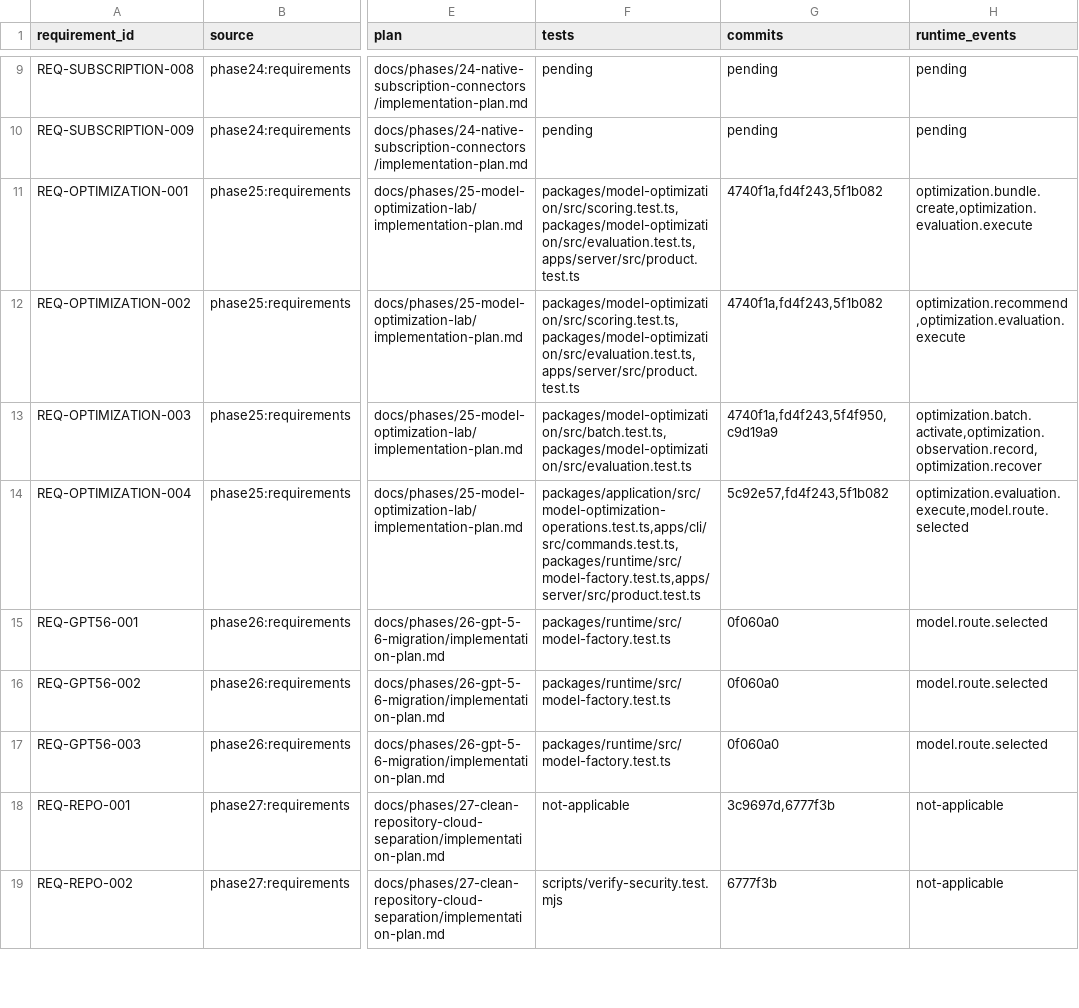
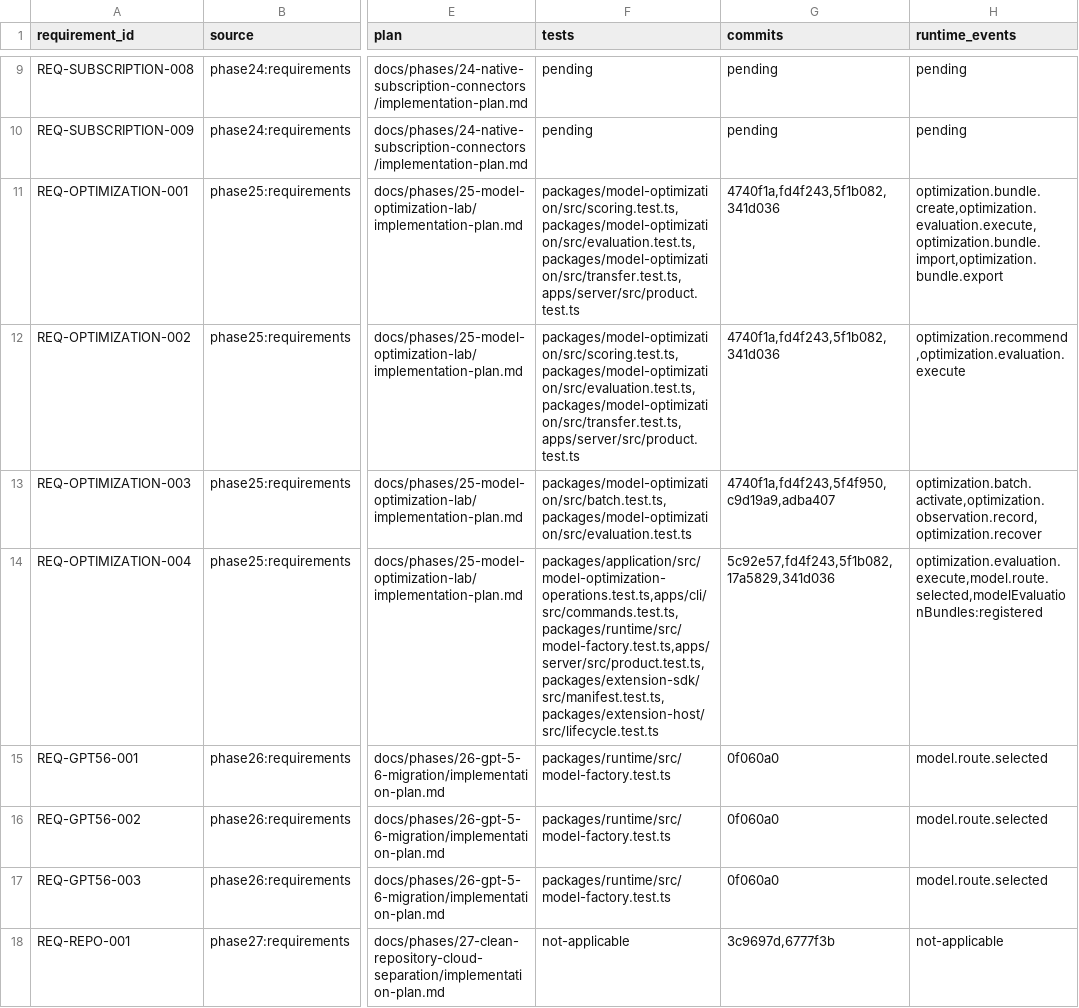
Before and after one commit to jabdori/massion, a TSV file: docs/generated/requirements-traceability.tsv, drawn as a sheet; only a part is shown, gaps mark what is left out; the shorter side is filled out with more unchanged rows; the diff names each change by its address in the sheet, - before the commit and + after, or states it on an @@ line.

Commit message:
docs(traceability): map evaluation transfer and extension registry

```diff
--- a/docs/generated/requirements-traceability.tsv
+++ b/docs/generated/requirements-traceability.tsv
-F11:F12 (tests): packages/model-optimization/src/scoring.test.ts,packages/model-optimization/src/evaluation.test.ts,apps/server/src/product.test.ts
+F11:F12 (tests): packages/model-optimization/src/scoring.test.ts,packages/model-optimization/src/evaluation.test.ts,packages/model-optimization/src/transfer.test.ts,apps/server/src/product.test.ts
-G11:G12 (commits): 4740f1a,fd4f243,5f1b082
+G11:G12 (commits): 4740f1a,fd4f243,5f1b082,341d036
-H11 (runtime_events): optimization.bundle.create,optimization.evaluation.execute
+H11 (runtime_events): optimization.bundle.create,optimization.evaluation.execute,optimization.bundle.import,optimization.bundle.export
-G13 (commits): 4740f1a,fd4f243,5f4f950,c9d19a9
+G13 (commits): 4740f1a,fd4f243,5f4f950,c9d19a9,adba407
-F14 (tests): packages/application/src/model-optimization-operations.test.ts,apps/cli/src/commands.test.ts,packages/runtime/src/model-factory.test.ts,apps/server/src/product.test.ts
+F14 (tests): packages/application/src/model-optimization-operations.test.ts,apps/cli/src/commands.test.ts,packages/runtime/src/model-factory.test.ts,apps/server/src/product.test.ts,packages/extension-sdk/src/manifest.test.ts,packages/extension-host/src/lifecycle.test.ts
-G14 (commits): 5c92e57,fd4f243,5f1b082
+G14 (commits): 5c92e57,fd4f243,5f1b082,17a5829,341d036
-H14 (runtime_events): optimization.evaluation.execute,model.route.selected
+H14 (runtime_events): optimization.evaluation.execute,model.route.selected,modelEvaluationBundles:registered
```
